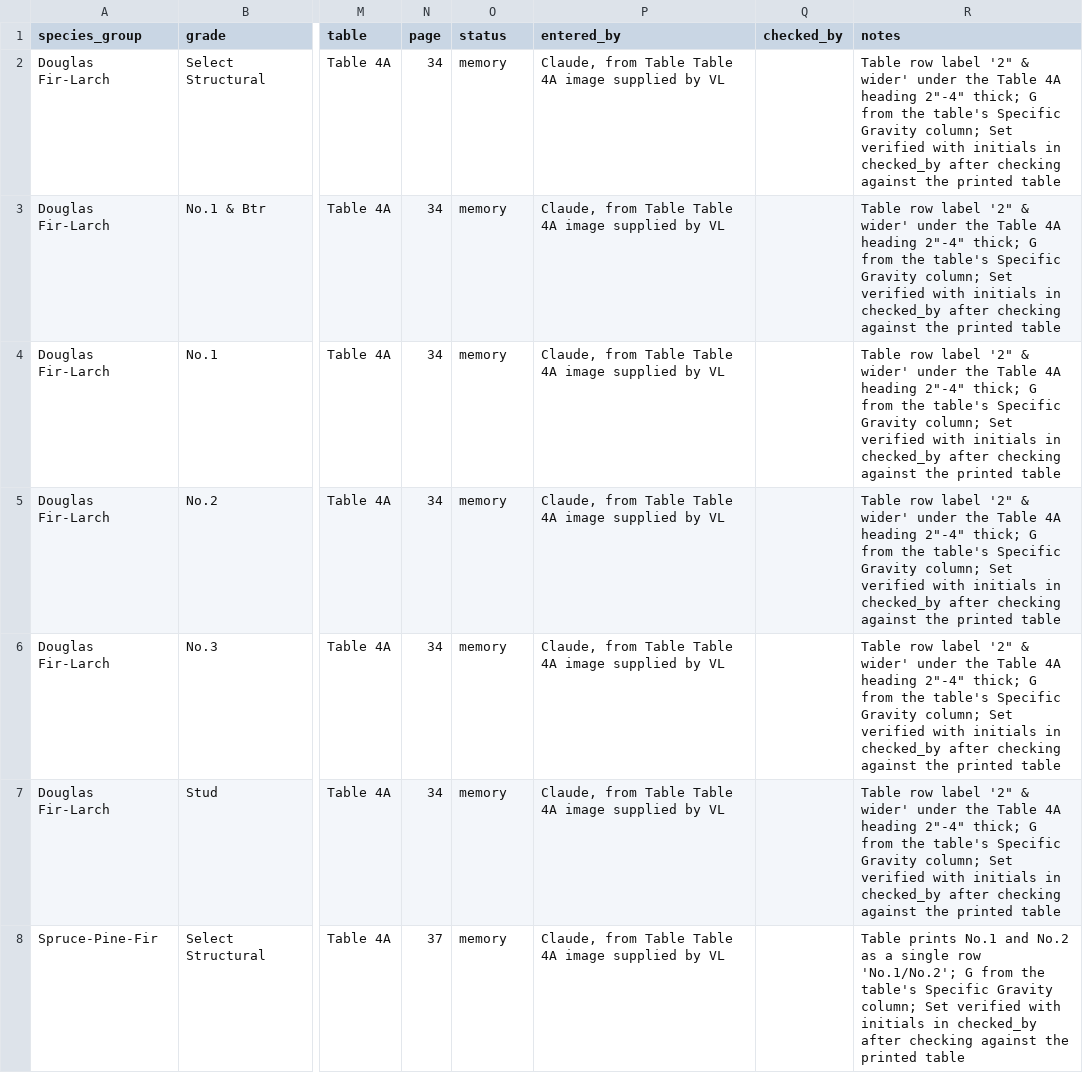
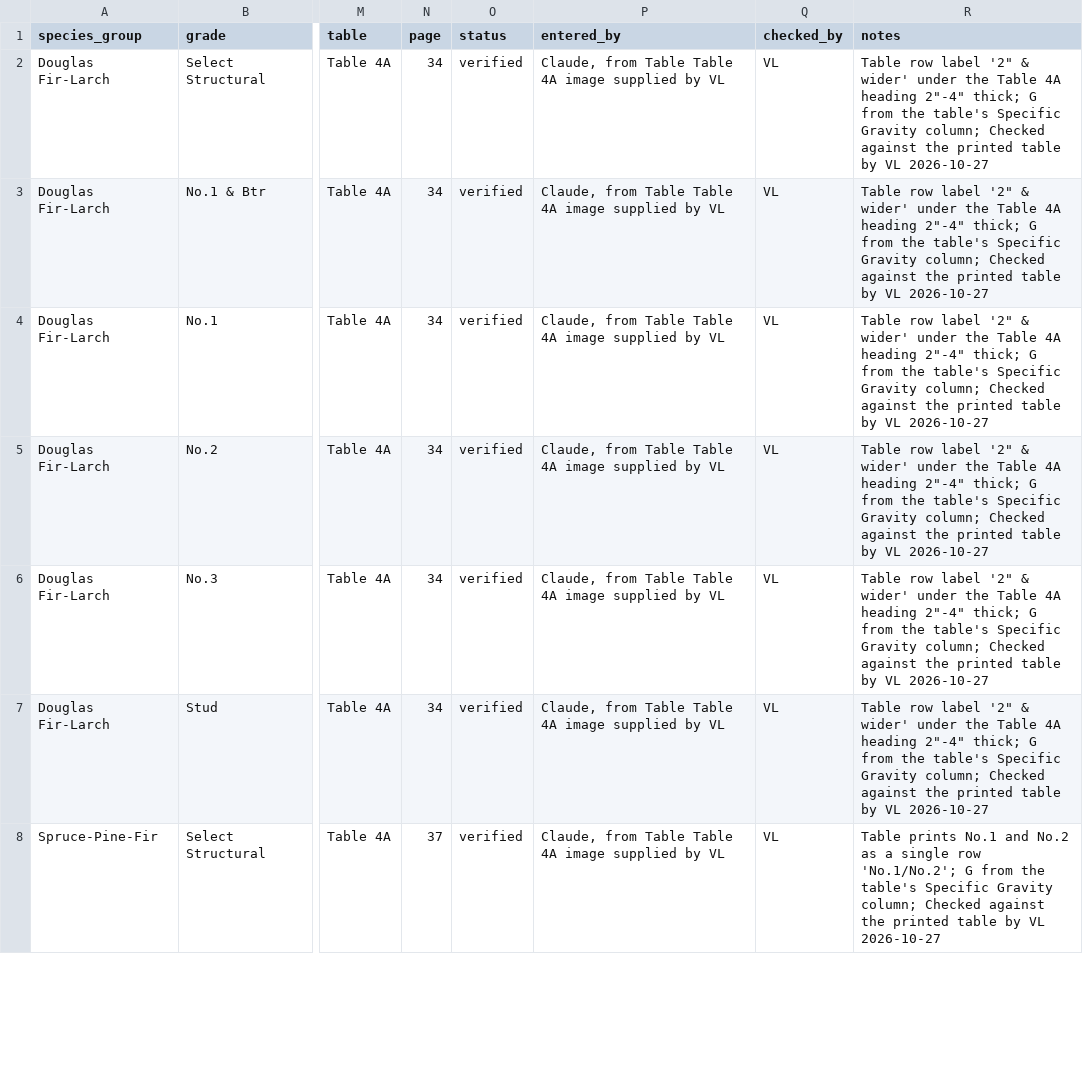
Before and after one commit to scottbreneman/BigBuild-LFW-Shearwalls, a CSV file: src/design/components/data/lumber_design_values.csv, drawn as a sheet; only a part is shown, gaps mark what is left out; the diff covers the shown part only; the diff names each change by its address in the sheet, - before the commit and + after, or states it on an @@ line.

```diff
--- a/src/design/components/data/lumber_design_values.csv
+++ b/src/design/components/data/lumber_design_values.csv
-O2:O8 (status): memory
+O2:O8 (status): verified
-Q2:Q8 (checked_by): (empty)
+Q2:Q8 (checked_by): VL
-R2:R7 (notes): …Gravity column; Set verified with initials in checked_by after checking against the printed table
+R2:R7 (notes): …Gravity column; Checked against the printed table by VL 2026-10-27
-R8 (notes): …Gravity column; Set verified with initials in checked_by after checking against the printed table
+R8 (notes): …Gravity column; Checked against the printed table by VL 2026-10-27
```
Also changed, not shown: 57 edited cells elsewhere in this file, src/design/components/data/lumber_sizes.csv, src/design/components/data/shear_wall_assemblies.csv, 1 other file.
